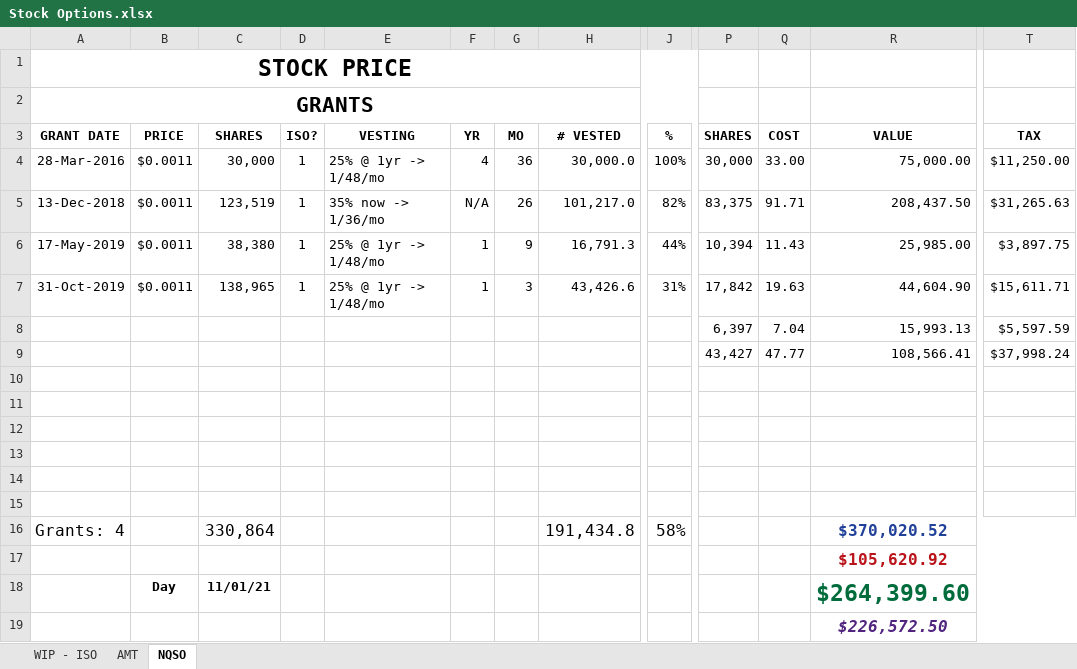
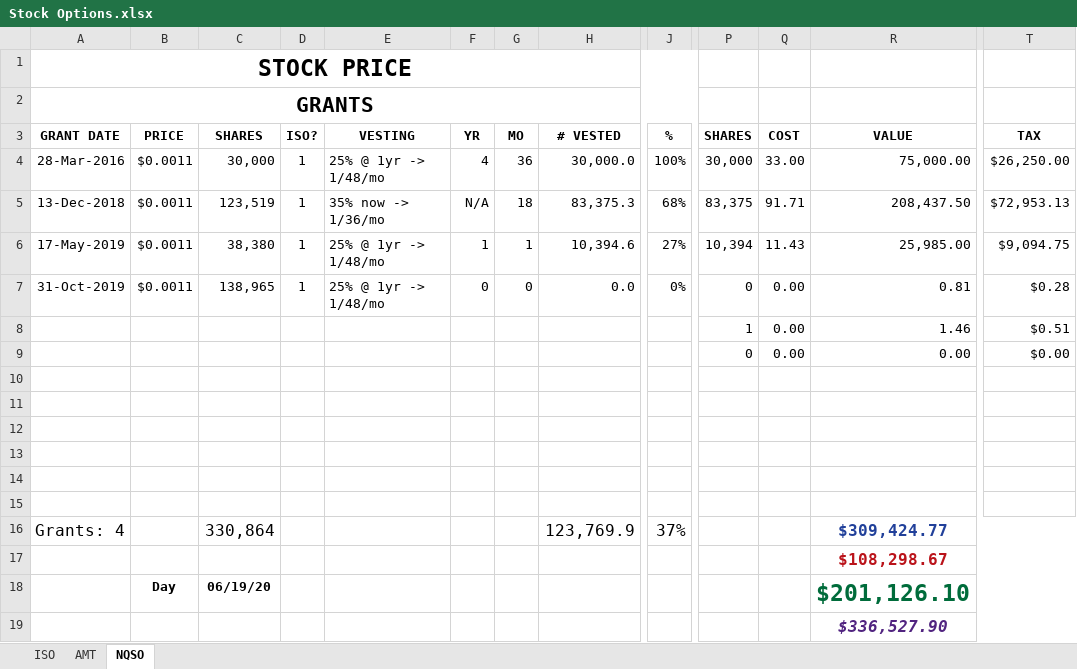
Before and after one commit to msea1/Misc-Code, an Excel workbook: Spreadsheets/Stock Options.xlsx, sheet NQSO, drawn as a sheet; only a part is shown, gaps mark what is left out; values as stored, in another font and other column widths than the file's, no borders; the diff names each change by its address in the sheet, - before the commit and + after, or states it on an @@ line.

```diff
--- a/Spreadsheets/Stock Options.xlsx (sheet NQSO)
+++ b/Spreadsheets/Stock Options.xlsx (sheet NQSO)
-sheet tab: WIP - ISO
+sheet tab: ISO
-T4 (TAX): $11,250.00
+T4 (TAX): $26,250.00
-G5 (MO): 26
+G5 (MO): 18
-H5 (# VESTED): 101,217.0
+H5 (# VESTED): 83,375.3
-J5 (%): 82%
+J5 (%): 68%
-T5 (TAX): $31,265.63
+T5 (TAX): $72,953.13
-G6 (MO): 9
+G6 (MO): 1
-H6 (# VESTED): 16,791.3
+H6 (# VESTED): 10,394.6
-J6 (%): 44%
+J6 (%): 27%
-T6 (TAX): $3,897.75
+T6 (TAX): $9,094.75
-F7 (YR): 1
+F7 (YR): 0
-G7 (MO): 3
+G7 (MO): 0
-H7 (# VESTED): 43,426.6
+H7 (# VESTED): 0.0
-J7 (%): 31%
+J7 (%): 0%
-P7 (SHARES): 17,842
+P7 (SHARES): 0
-Q7 (COST): 19.63
+Q7 (COST): 0.00
-R7 (VALUE): 44,604.90
+R7 (VALUE): 0.81
-T7 (TAX): $15,611.71
+T7 (TAX): $0.28
-P8 (SHARES): 6,397
+P8 (SHARES): 1
-Q8 (COST): 7.04
+Q8 (COST): 0.00
-R8 (VALUE): 15,993.13
+R8 (VALUE): 1.46
-T8 (TAX): $5,597.59
+T8 (TAX): $0.51
-P9 (SHARES): 43,427
+P9 (SHARES): 0
-Q9 (COST): 47.77
+Q9 (COST): 0.00
-R9 (VALUE): 108,566.41
+R9 (VALUE): 0.00
-T9 (TAX): $37,998.24
+T9 (TAX): $0.00
-H16 (# VESTED): 191,434.8
+H16 (# VESTED): 123,769.9
-J16 (%): 58%
+J16 (%): 37%
-R16 (VALUE): $370,020.52
+R16 (VALUE): $309,424.77
-R17 (VALUE): $105,620.92
+R17 (VALUE): $108,298.67
-C18 (SHARES): 11/01/21
+C18 (SHARES): 06/19/20
-R18 (VALUE): $264,399.60
+R18 (VALUE): $201,126.10
-R19 (VALUE): $226,572.50
+R19 (VALUE): $336,527.90
```
Also changed, not shown: sheet AMT, sheet ISO, formulas that keep their value, 1 other file.
